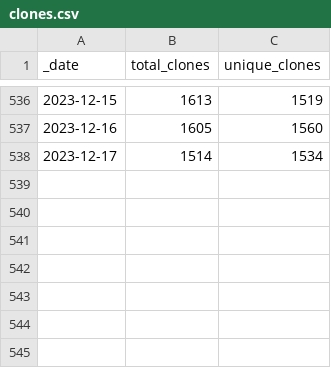
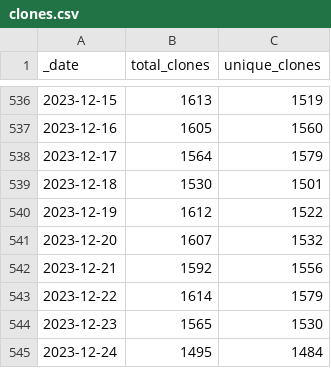
Before and after one commit to svekars/test-stats, a CSV file: traffic/clones.csv, drawn as a sheet; only a part is shown, gaps mark what is left out.

```diff
--- a/traffic/clones.csv
+++ b/traffic/clones.csv
@@ -537,2 +537,9 @@ _date,total_clones,unique_clones
 2023-12-16,1605,1560
-2023-12-17,1514,1534
+2023-12-17,1564,1579
+2023-12-18,1530,1501
+2023-12-19,1612,1522
+2023-12-20,1607,1532
+2023-12-21,1592,1556
+2023-12-22,1614,1579
+2023-12-23,1565,1530
+2023-12-24,1495,1484
```
Also changed, not shown: traffic/views.csv, 1 other file.
